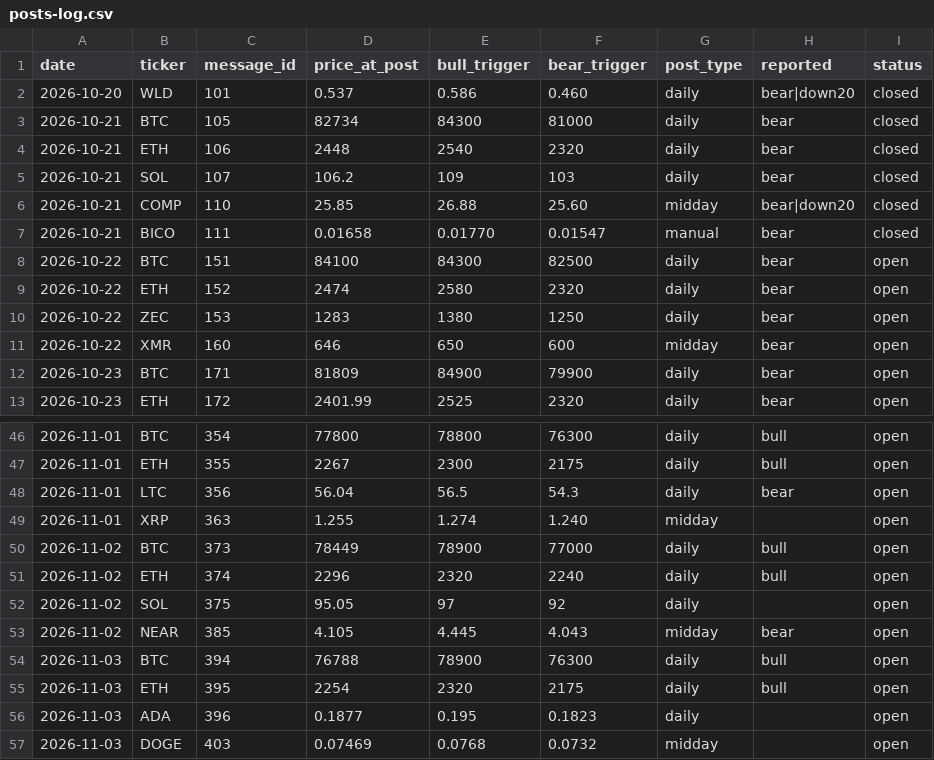
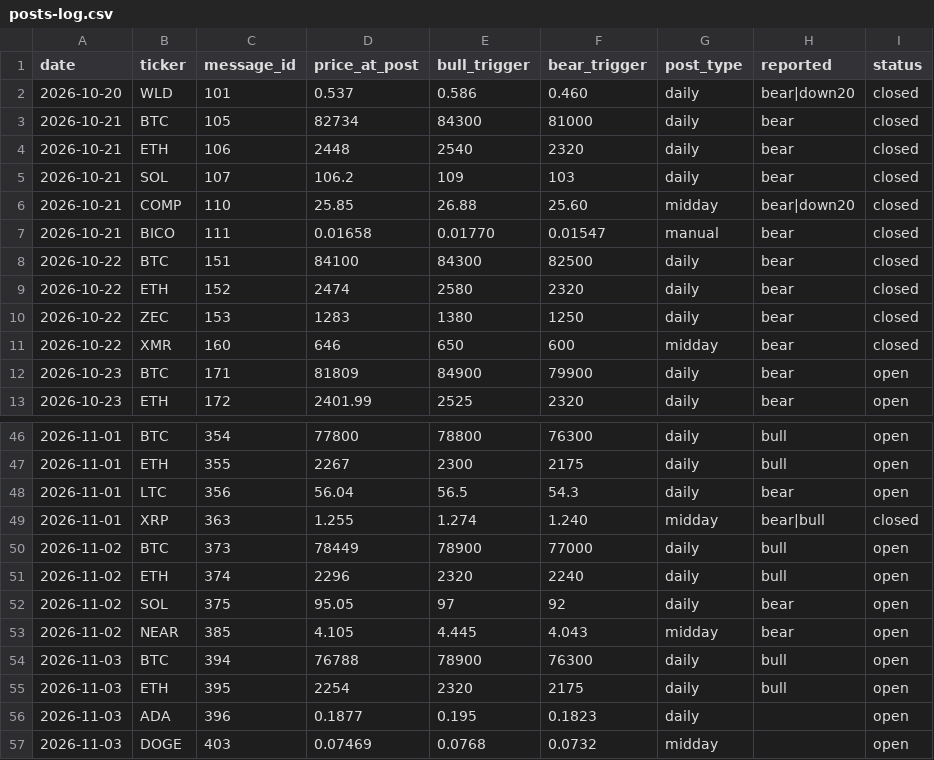
Before and after one commit to mrmarketcap/mr-marketcap-media, a CSV file: posts-log.csv, drawn as a sheet; only a part is shown, gaps mark what is left out.

```diff
--- a/posts-log.csv
+++ b/posts-log.csv
@@ -7,6 +7,6 @@ date,ticker,message_id,price_at_post,bull_trigger,bear_trigger,post_type,reporte
 2026-10-21,BICO,111,0.01658,0.01770,0.01547,manual,bear,closed
-2026-10-22,BTC,151,84100,84300,82500,daily,bear,open
-2026-10-22,ETH,152,2474,2580,2320,daily,bear,open
-2026-10-22,ZEC,153,1283,1380,1250,daily,bear,open
-2026-10-22,XMR,160,646,650,600,midday,bear,open
+2026-10-22,BTC,151,84100,84300,82500,daily,bear,closed
+2026-10-22,ETH,152,2474,2580,2320,daily,bear,closed
+2026-10-22,ZEC,153,1283,1380,1250,daily,bear,closed
+2026-10-22,XMR,160,646,650,600,midday,bear,closed
 2026-10-23,BTC,171,81809,84900,79900,daily,bear,open
@@ -48,6 +48,6 @@ date,ticker,message_id,price_at_post,bull_trigger,bear_trigger,post_type,reporte
 2026-11-01,LTC,356,56.04,56.5,54.3,daily,bear,open
-2026-11-01,XRP,363,1.255,1.274,1.240,midday,,open
+2026-11-01,XRP,363,1.255,1.274,1.240,midday,bear|bull,closed
 2026-11-02,BTC,373,78449,78900,77000,daily,bull,open
 2026-11-02,ETH,374,2296,2320,2240,daily,bull,open
-2026-11-02,SOL,375,95.05,97,92,daily,,open
+2026-11-02,SOL,375,95.05,97,92,daily,bear,open
 2026-11-02,NEAR,385,4.105,4.445,4.043,midday,bear,open
```
